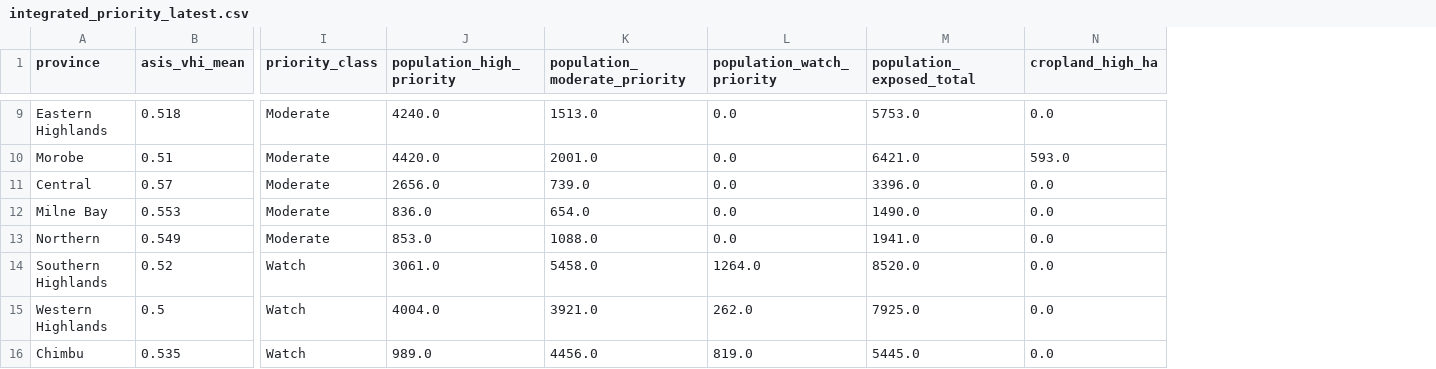
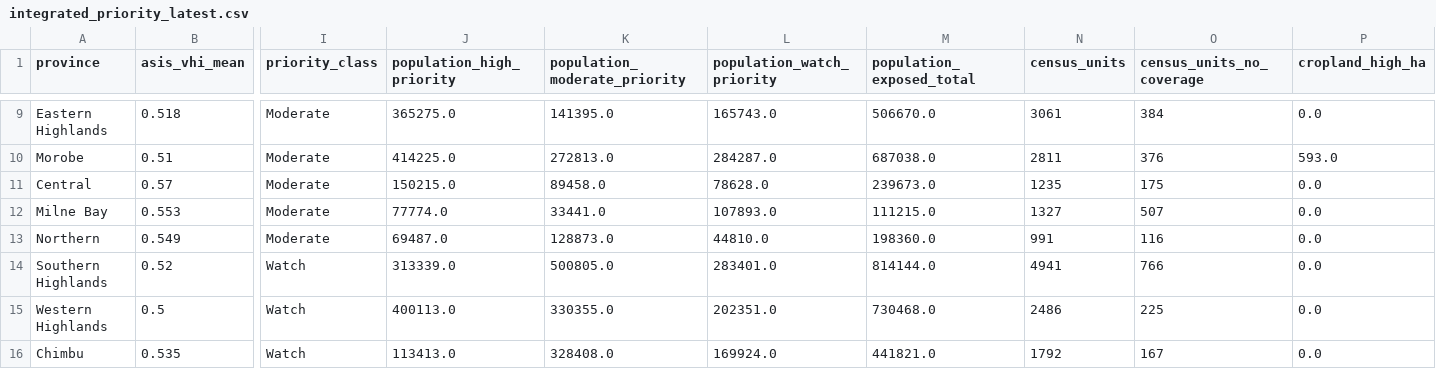
Before and after one commit to rudoq007/gisnexus, a CSV file: data/integrated_priority_latest.csv, drawn as a sheet; only a part is shown, gaps mark what is left out; the diff covers the shown part only; the diff names each change by its address in the sheet, - before the commit and + after, or states it on an @@ line.

```diff
--- a/data/integrated_priority_latest.csv
+++ b/data/integrated_priority_latest.csv
+column N (census_units), rows 9-16: 3061 | 2811 | 1235 | 1327 | 991 | 4941 | 2486 | 1792
+column O (census_units_no_coverage), rows 9-16: 384 | 376 | 175 | 507 | 116 | 766 | 225 | 167
-J9 (population_high_priority): 4240.0
+J9 (population_high_priority): 365275.0
-K9 (population_moderate_priority): 1513.0
+K9 (population_moderate_priority): 141395.0
-L9 (population_watch_priority): 0.0
+L9 (population_watch_priority): 165743.0
-M9 (population_exposed_total): 5753.0
+M9 (population_exposed_total): 506670.0
-J10 (population_high_priority): 4420.0
+J10 (population_high_priority): 414225.0
-K10 (population_moderate_priority): 2001.0
+K10 (population_moderate_priority): 272813.0
-L10 (population_watch_priority): 0.0
+L10 (population_watch_priority): 284287.0
-M10 (population_exposed_total): 6421.0
+M10 (population_exposed_total): 687038.0
-J11 (population_high_priority): 2656.0
+J11 (population_high_priority): 150215.0
-K11 (population_moderate_priority): 739.0
+K11 (population_moderate_priority): 89458.0
-L11 (population_watch_priority): 0.0
+L11 (population_watch_priority): 78628.0
-M11 (population_exposed_total): 3396.0
+M11 (population_exposed_total): 239673.0
-J12 (population_high_priority): 836.0
+J12 (population_high_priority): 77774.0
-K12 (population_moderate_priority): 654.0
+K12 (population_moderate_priority): 33441.0
-L12 (population_watch_priority): 0.0
+L12 (population_watch_priority): 107893.0
-M12 (population_exposed_total): 1490.0
+M12 (population_exposed_total): 111215.0
-J13 (population_high_priority): 853.0
+J13 (population_high_priority): 69487.0
-K13 (population_moderate_priority): 1088.0
+K13 (population_moderate_priority): 128873.0
-L13 (population_watch_priority): 0.0
+L13 (population_watch_priority): 44810.0
-M13 (population_exposed_total): 1941.0
+M13 (population_exposed_total): 198360.0
-J14 (population_high_priority): 3061.0
+J14 (population_high_priority): 313339.0
-K14 (population_moderate_priority): 5458.0
+K14 (population_moderate_priority): 500805.0
-L14 (population_watch_priority): 1264.0
+L14 (population_watch_priority): 283401.0
-M14 (population_exposed_total): 8520.0
+M14 (population_exposed_total): 814144.0
-J15 (population_high_priority): 4004.0
+J15 (population_high_priority): 400113.0
-K15 (population_moderate_priority): 3921.0
+K15 (population_moderate_priority): 330355.0
-L15 (population_watch_priority): 262.0
+L15 (population_watch_priority): 202351.0
-M15 (population_exposed_total): 7925.0
+M15 (population_exposed_total): 730468.0
-J16 (population_high_priority): 989.0
+J16 (population_high_priority): 113413.0
-K16 (population_moderate_priority): 4456.0
+K16 (population_moderate_priority): 328408.0
-L16 (population_watch_priority): 819.0
+L16 (population_watch_priority): 169924.0
-M16 (population_exposed_total): 5445.0
+M16 (population_exposed_total): 441821.0
```
Also changed, not shown: 48 edited cells elsewhere in this file, 3 other files.
